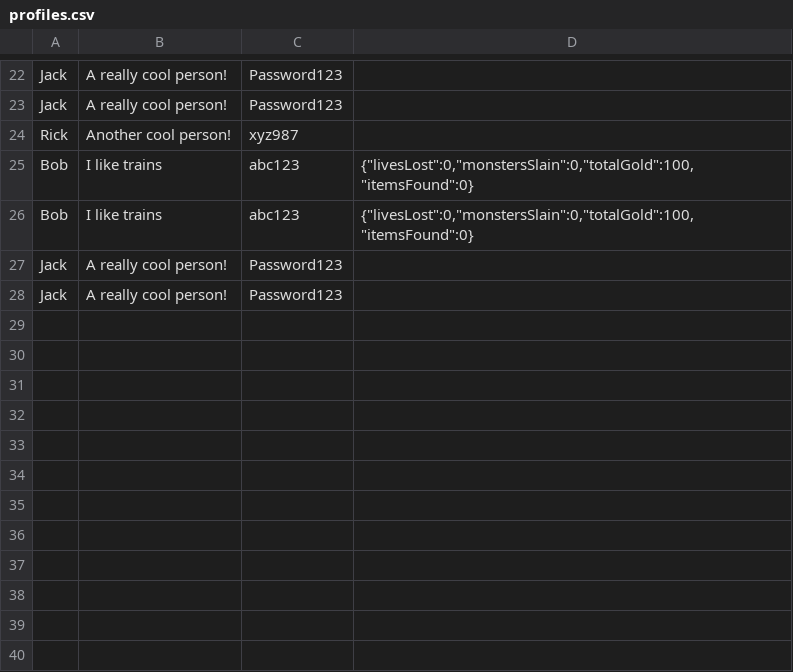
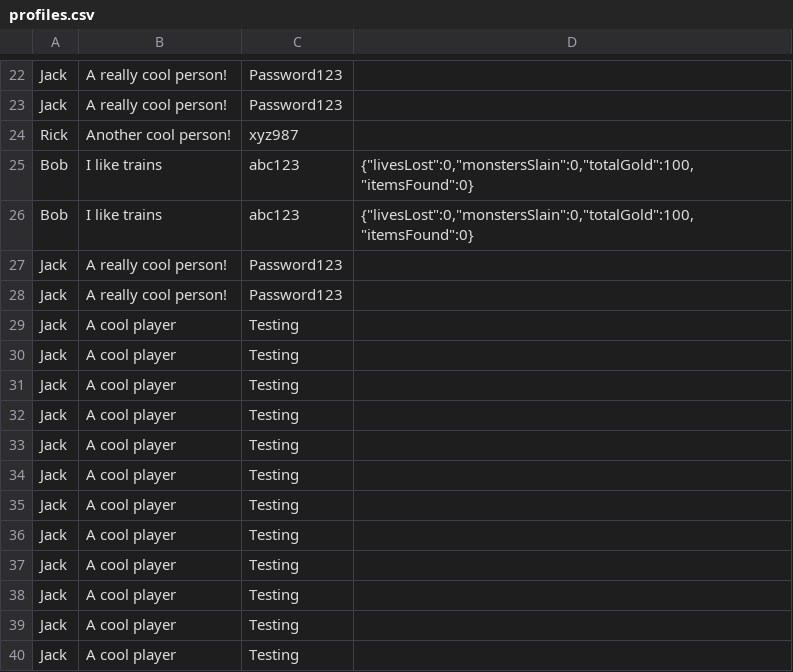
Before and after one commit to Souloutz/MultiUserDungeon, a CSV file: data/profiles.csv, drawn as a sheet; only a part is shown, gaps mark what is left out; the diff names each change by its address in the sheet, - before the commit and + after, or states it on an @@ line.

```diff
--- a/data/profiles.csv
+++ b/data/profiles.csv
+row 29: Jack | A cool player | Testing
+row 30: Jack | A cool player | Testing
+row 31: Jack | A cool player | Testing
+row 32: Jack | A cool player | Testing
+row 33: Jack | A cool player | Testing
+row 34: Jack | A cool player | Testing
+row 35: Jack | A cool player | Testing
+row 36: Jack | A cool player | Testing
+row 37: Jack | A cool player | Testing
+row 38: Jack | A cool player | Testing
+row 39: Jack | A cool player | Testing
+row 40: Jack | A cool player | Testing
```
Also changed, not shown: 22 other files.
